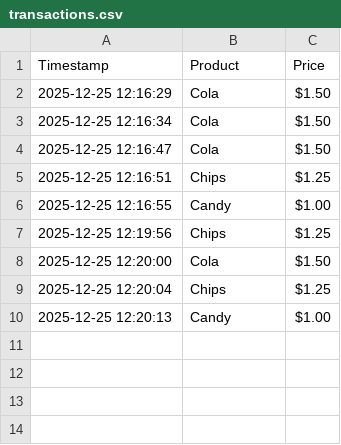
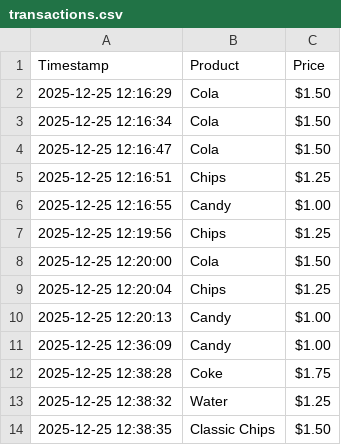
Before and after one commit to Apolloat2022/vending-machine-python, a CSV file: data/transactions.csv, drawn as a sheet; the diff names each change by its address in the sheet, - before the commit and + after, or states it on an @@ line.

Commit message:
Production Release: 24-item inventory, Scrollable UI, and Multi-purchase logic

```diff
--- a/data/transactions.csv
+++ b/data/transactions.csv
+row 11: 2025-12-25 12:36:09 | Candy | $1.00
+row 12: 2025-12-25 12:38:28 | Coke | $1.75
+row 13: 2025-12-25 12:38:32 | Water | $1.25
+row 14: 2025-12-25 12:38:35 | Classic Chips | $1.50
```
Also changed, not shown: 4 other files.
